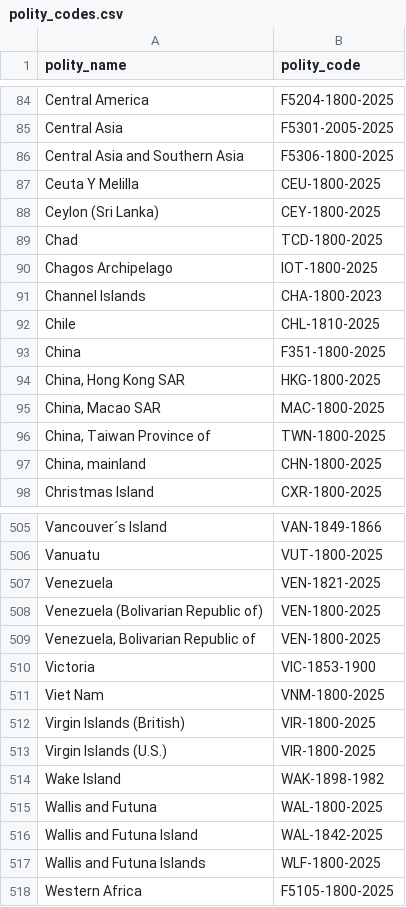
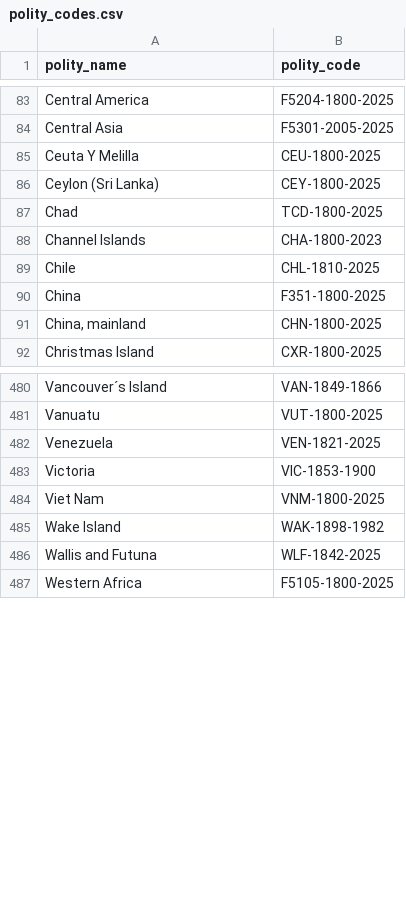
Before and after one commit to eduaguilera/whep, a CSV file: data-raw/polities_inputs/polity_codes.csv, drawn as a sheet; only a part is shown, gaps mark what is left out; the diff covers the shown part only.

Commit message:
Fix manual common name for mismatching names in same M49 code

```diff
--- a/data-raw/polities_inputs/polity_codes.csv
+++ b/data-raw/polities_inputs/polity_codes.csv
@@ -85,3 +84,2 @@ Central America,F5204-1800-2025
 Central Asia,F5301-2005-2025
-Central Asia and Southern Asia,F5306-1800-2025
 Ceuta Y Melilla,CEU-1800-2025
@@ -89,3 +87,2 @@ Ceylon (Sri Lanka),CEY-1800-2025
 Chad,TCD-1800-2025
-Chagos Archipelago,IOT-1800-2025
 Channel Islands,CHA-1800-2023
@@ -93,5 +90,2 @@ Chile,CHL-1810-2025
 China,F351-1800-2025
-"China, Hong Kong SAR",HKG-1800-2025
-"China, Macao SAR",MAC-1800-2025
-"China, Taiwan Province of",TWN-1800-2025
 "China, mainland",CHN-1800-2025
@@ -507,12 +482,6 @@ Vanuatu,VUT-1800-2025
 Venezuela,VEN-1821-2025
-Venezuela (Bolivarian Republic of),VEN-1800-2025
-"Venezuela, Bolivarian Republic of",VEN-1800-2025
 Victoria,VIC-1853-1900
 Viet Nam,VNM-1800-2025
-Virgin Islands (British),VIR-1800-2025
-Virgin Islands (U.S.),VIR-1800-2025
 Wake Island,WAK-1898-1982
-Wallis and Futuna,WAL-1800-2025
-Wallis and Futuna Island,WAL-1842-2025
-Wallis and Futuna Islands,WLF-1800-2025
+Wallis and Futuna,WLF-1842-2025
 Western Africa,F5105-1800-2025
```
Also changed, not shown: 3 added rows, 24 removed rows and 14 edited cells elsewhere in this file, data-raw/polities_inputs/common_names.csv, 1 other file.
